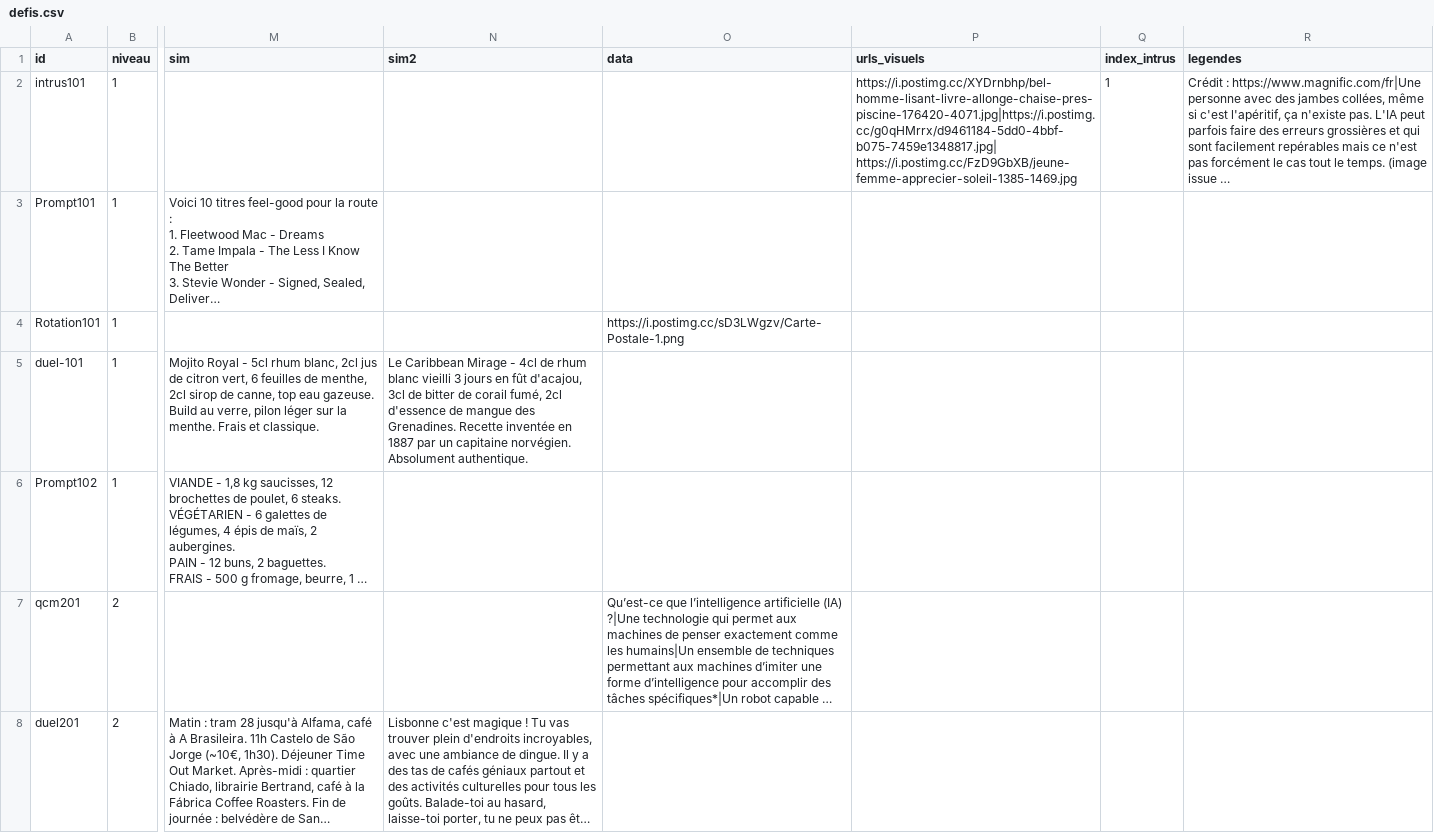
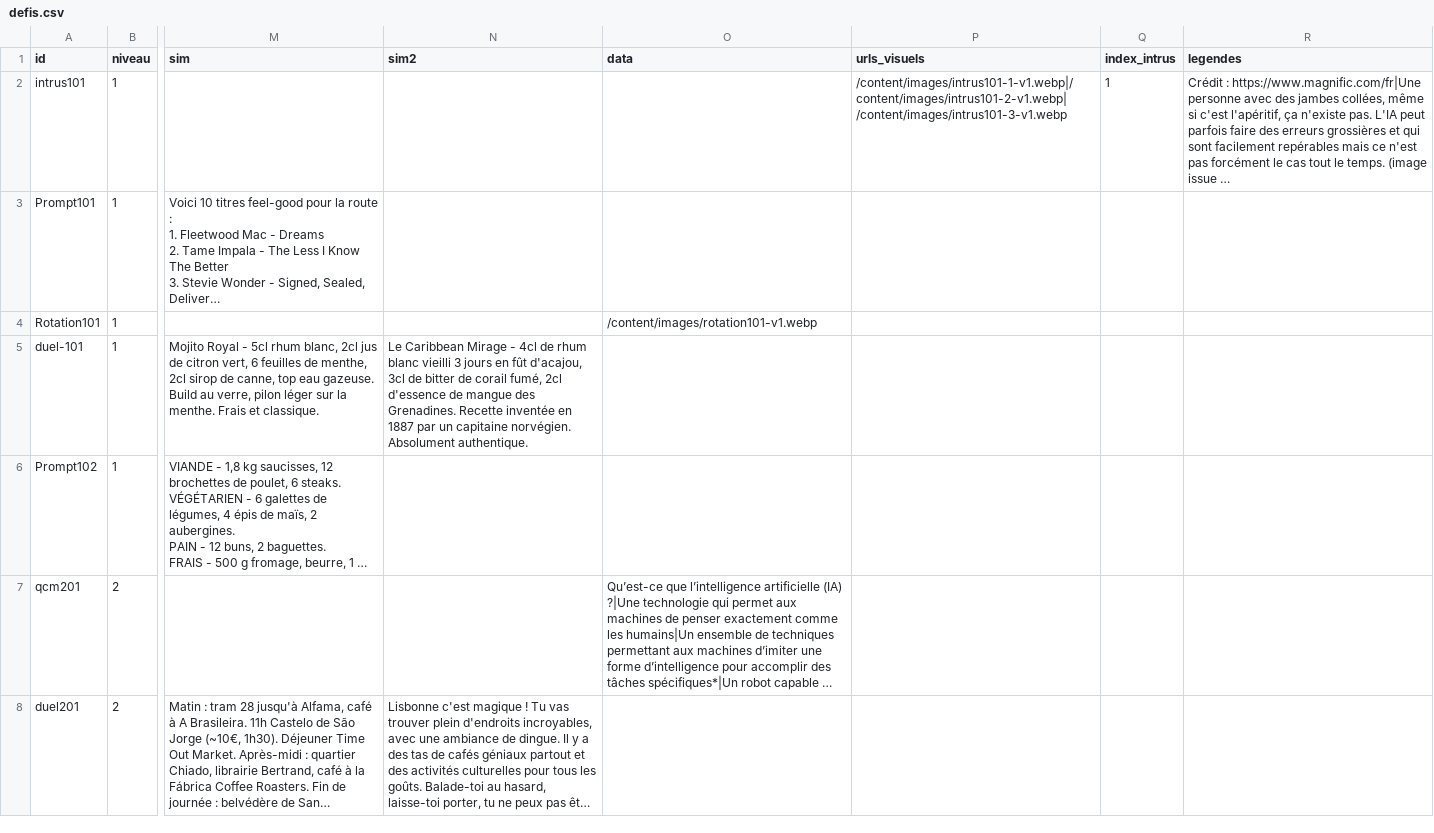
Before and after one commit to zn4qnkvdxr-web/Cahier_Nrs, a CSV file: content/defis.csv, drawn as a sheet; only a part is shown, gaps mark what is left out; long unchanged cells end in …; ↵ is a line break in a cell; the diff covers the shown part only; the diff names each change by its address in the sheet, - before the commit and + after, or states it on an @@ line.

Commit message:
MAJ defis image

```diff
--- a/content/defis.csv
+++ b/content/defis.csv
-P2 (urls_visuels): https://i.postimg.cc/XYDrnbhp/bel-homme-lisant-livre-allonge-chaise-pres-piscine-176420-4071.jpg|https://i.postimg.cc/g0qHMrrx/d9461184-5dd0-4bbf-b075-7459e1348817.jpg| ↵ https://i.postimg.cc/FzD9GbXB/jeune-femme-apprecier-soleil-1385-1469.jpg
+P2 (urls_visuels): /content/images/intrus101-1-v1.webp|/content/images/intrus101-2-v1.webp| ↵ /content/images/intrus101-3-v1.webp
-O4 (data): https://i.postimg.cc/sD3LWgzv/Carte-Postale-1.png
+O4 (data): /content/images/rotation101-v1.webp
```
Also changed, not shown: 6 edited cells elsewhere in this file.
